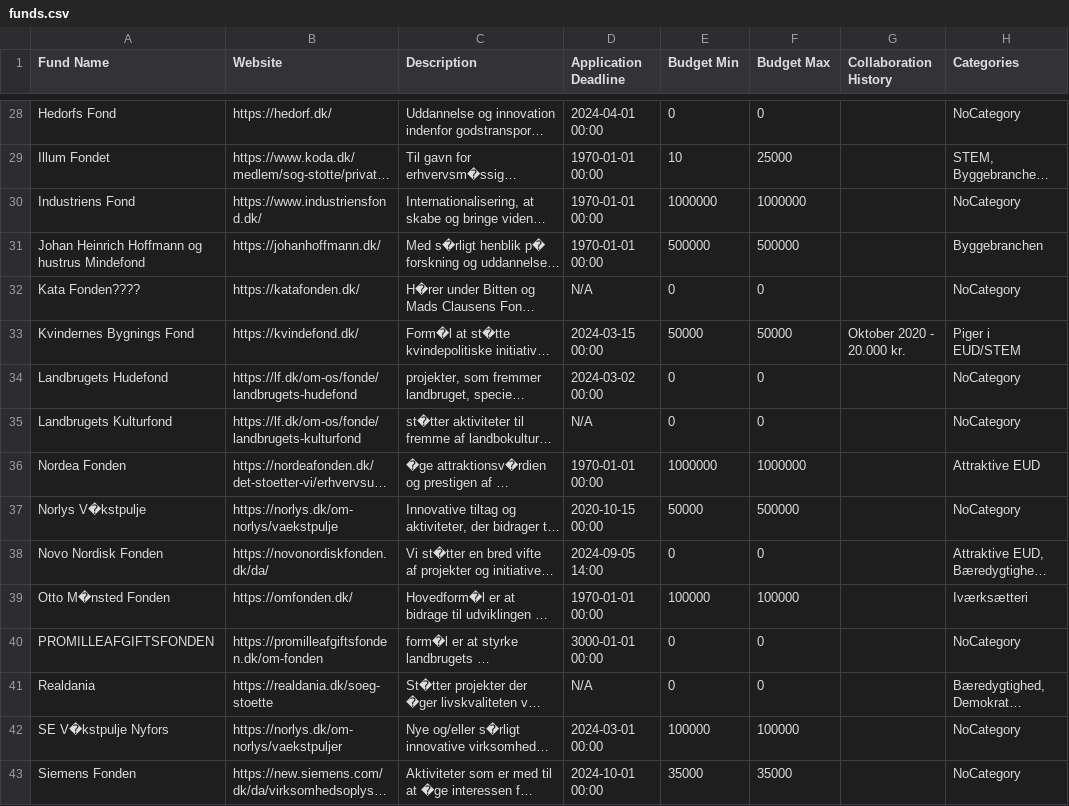
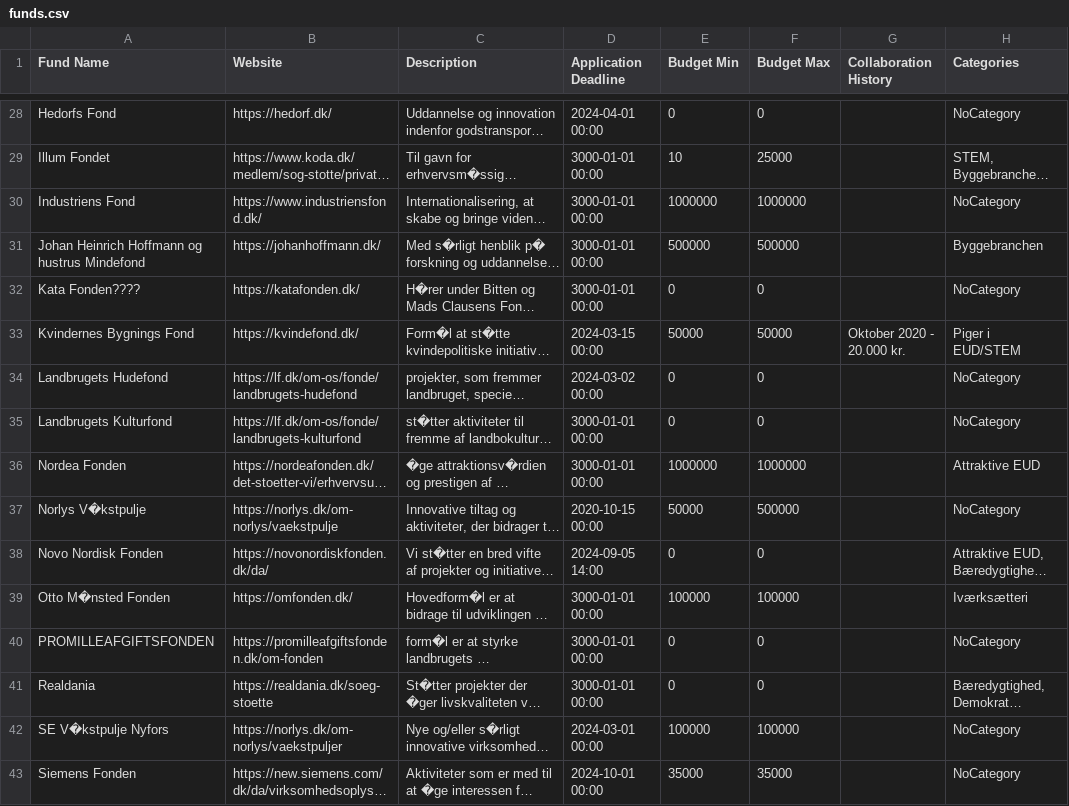
Before and after one commit to MathiasSindholdt/Fund_and_Project_Library, a CSV file: data/funds.csv, drawn as a sheet; only a part is shown, gaps mark what is left out; long unchanged cells end in …; the diff covers the shown part only; the diff names each change by its address in the sheet, - before the commit and + after, or states it on an @@ line.

```diff
--- a/data/funds.csv
+++ b/data/funds.csv
-D29:D31 (Application Deadline): 1970-01-01 00:00
+D29:D31 (Application Deadline): 3000-01-01 00:00
-D32 (Application Deadline): N/A
+D32 (Application Deadline): 3000-01-01 00:00
-D35 (Application Deadline): N/A
+D35 (Application Deadline): 3000-01-01 00:00
-D36 (Application Deadline): 1970-01-01 00:00
+D36 (Application Deadline): 3000-01-01 00:00
-D39 (Application Deadline): 1970-01-01 00:00
+D39 (Application Deadline): 3000-01-01 00:00
-D41 (Application Deadline): N/A
+D41 (Application Deadline): 3000-01-01 00:00
```
Also changed, not shown: 29 edited cells elsewhere in this file, 3 other files.
